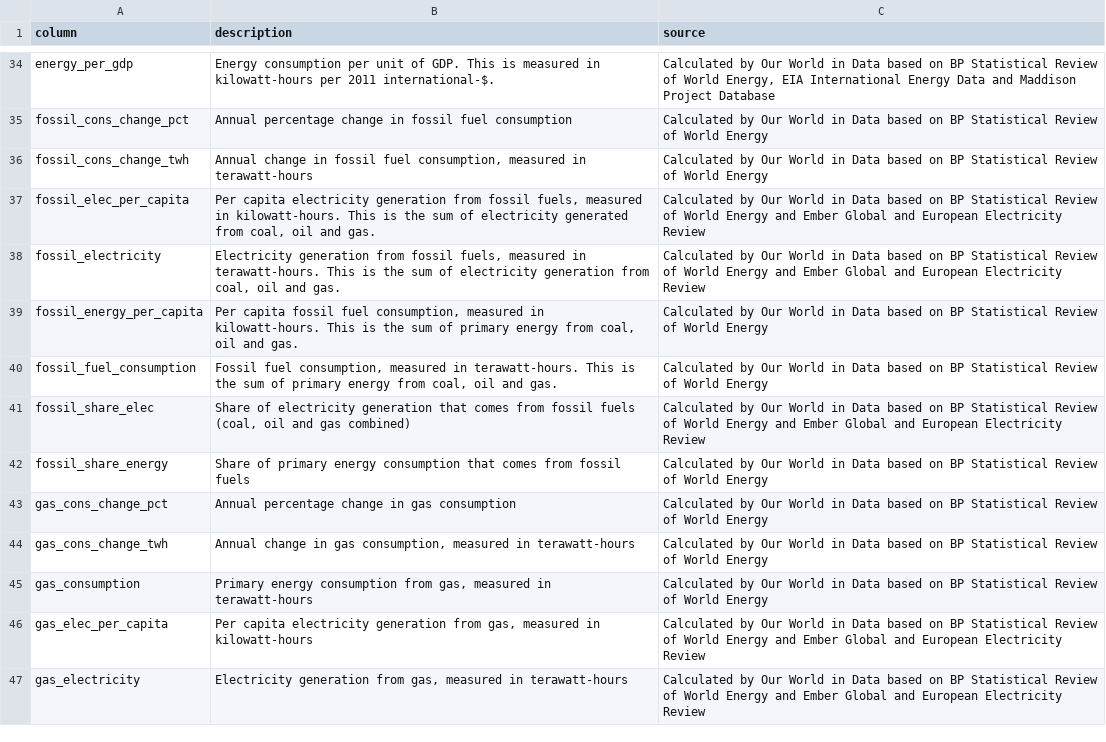
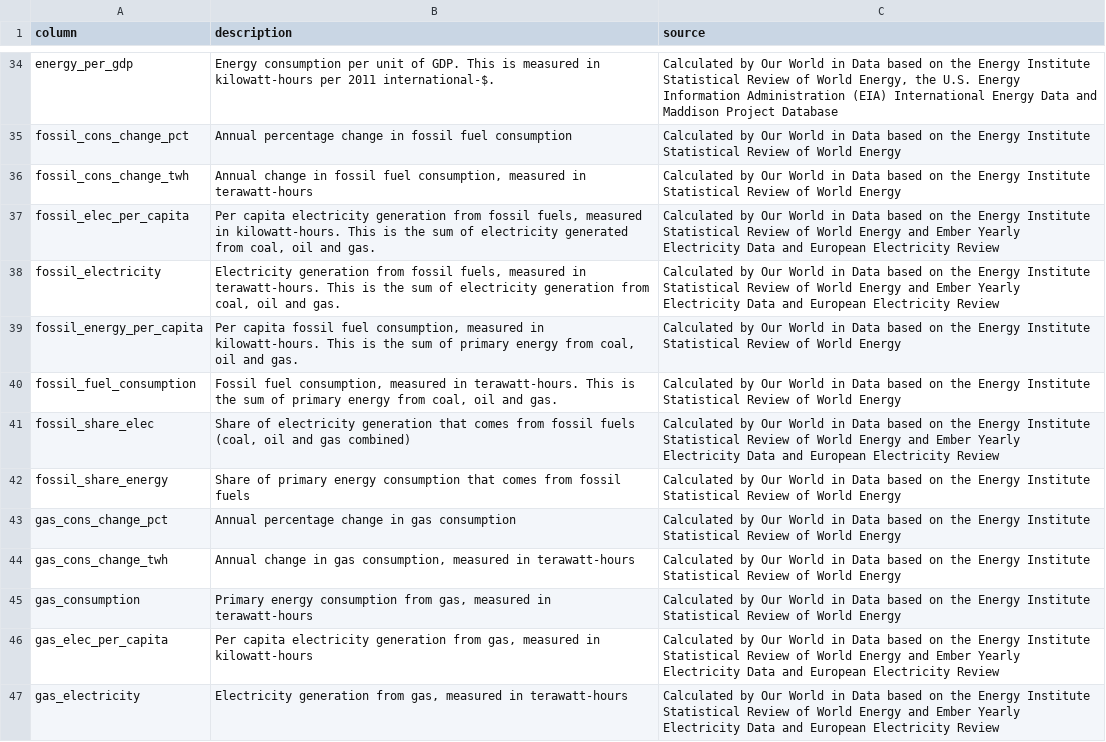
Before and after one commit to owid/energy-data, a CSV file: owid-energy-codebook.csv, drawn as a sheet; only a part is shown, gaps mark what is left out; the diff covers the shown part only; the diff names each change by its address in the sheet, - before the commit and + after, or states it on an @@ line.

Commit message:
Update data and codebook

```diff
--- a/owid-energy-codebook.csv
+++ b/owid-energy-codebook.csv
-C34 (source): …based on BP Statistical Review of World Energy, EIA International Energy…
+C34 (source): …based on the Energy Institute Statistical Review of World Energy, the U.S. Energy Information Administration (EIA) International Energy…
-C35:C36 (source): …based on BP Statistical Review…
+C35:C36 (source): …based on the Energy Institute Statistical Review…
-C37:C38 (source): …based on BP Statistical Review of World Energy and Ember Global and European…
+C37:C38 (source): …based on the Energy Institute Statistical Review of World Energy and Ember Yearly Electricity Data and European…
-C39:C40 (source): …based on BP Statistical Review…
+C39:C40 (source): …based on the Energy Institute Statistical Review…
-C41 (source): …based on BP Statistical Review of World Energy and Ember Global and European…
+C41 (source): …based on the Energy Institute Statistical Review of World Energy and Ember Yearly Electricity Data and European…
-C42:C45 (source): …based on BP Statistical Review…
+C42:C45 (source): …based on the Energy Institute Statistical Review…
-C46:C47 (source): …based on BP Statistical Review of World Energy and Ember Global and European…
+C46:C47 (source): …based on the Energy Institute Statistical Review of World Energy and Ember Yearly Electricity Data and European…
```
Also changed, not shown: 110 edited cells elsewhere in this file.
